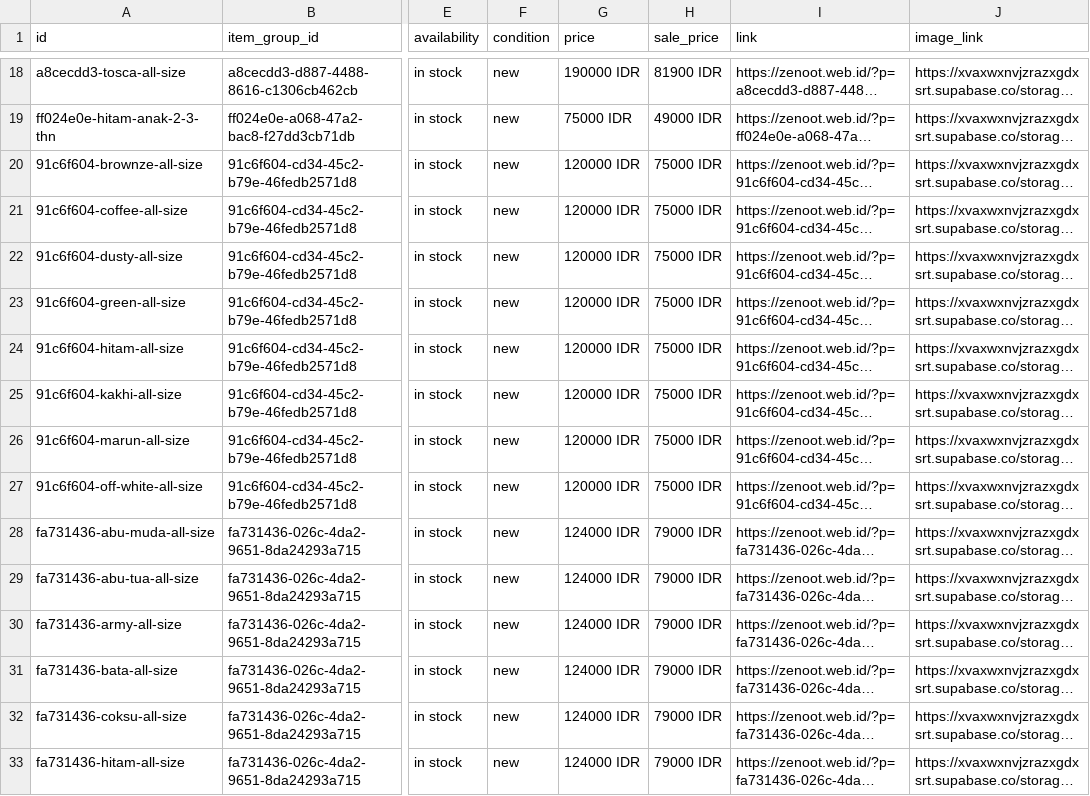
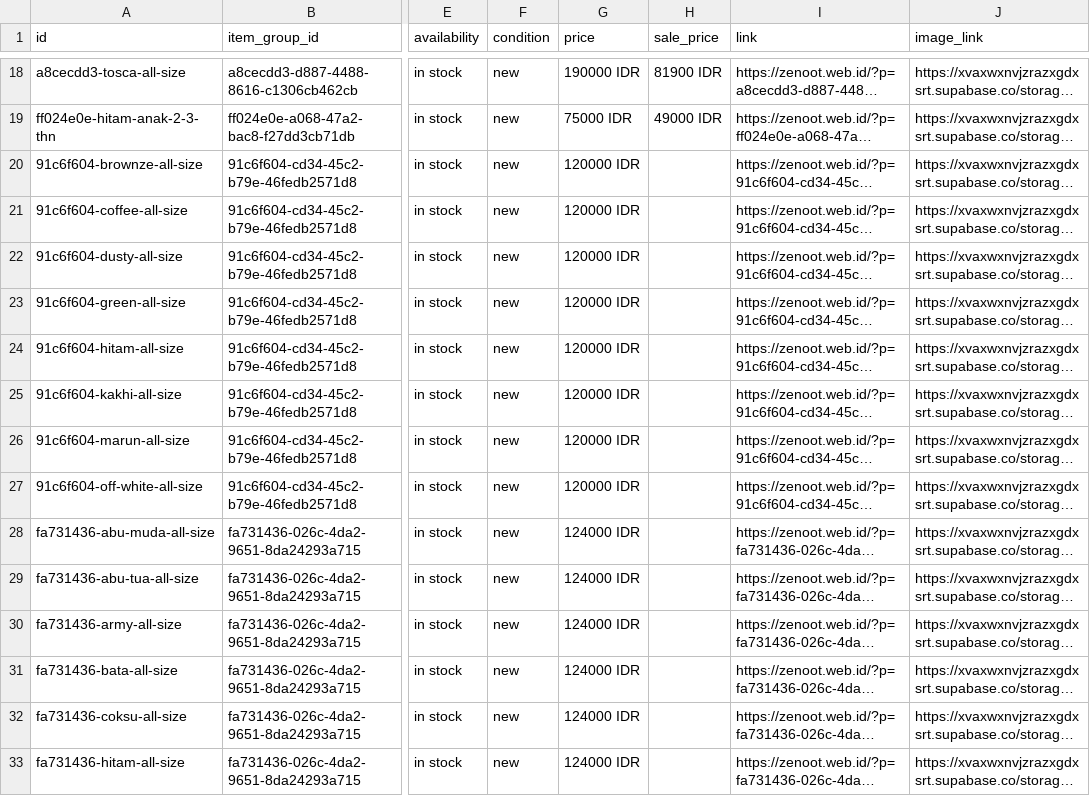
Before and after one commit to zenoot89/zenot-shop, a TSV file: feed.tsv, drawn as a sheet; only a part is shown, gaps mark what is left out; long unchanged cells end in …; the diff covers the shown part only; the diff names each change by its address in the sheet, - before the commit and + after, or states it on an @@ line.

```diff
--- a/feed.tsv
+++ b/feed.tsv
-H20:H27 (sale_price): 75000 IDR
+H20:H27 (sale_price): (empty)
-H28:H33 (sale_price): 79000 IDR
+H28:H33 (sale_price): (empty)
```
Also changed, not shown: 38 edited cells elsewhere in this file, 1 other file.
